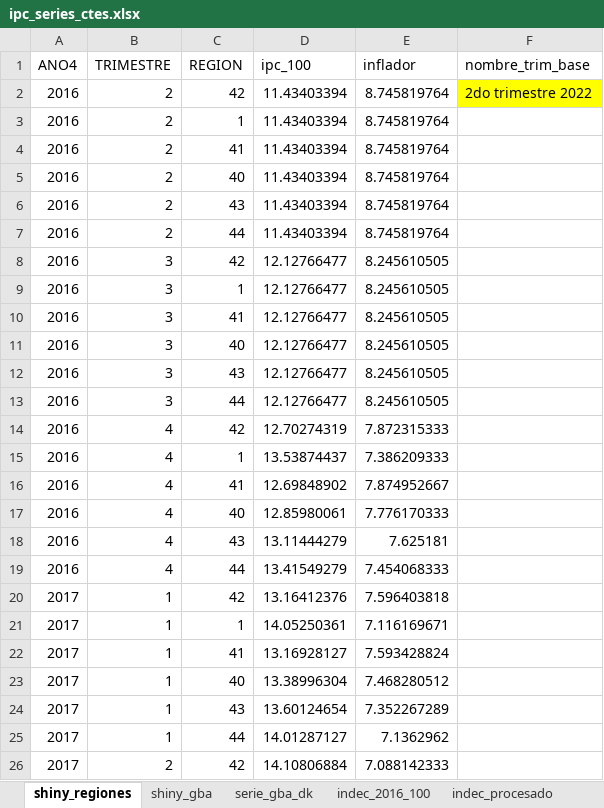
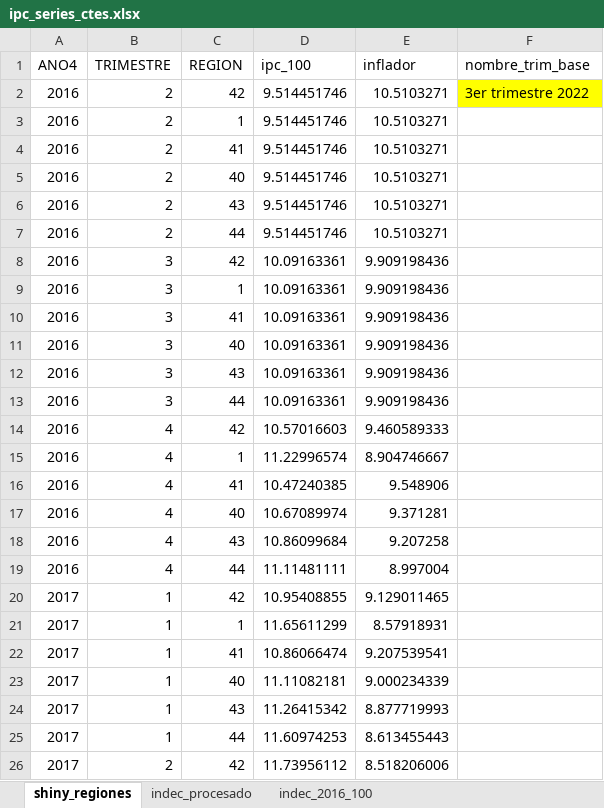
Before and after one commit to Ecofeminita/shinyapp, an Excel workbook: preprocesamiento/fuentes/ipc_series_ctes.xlsx, sheet shiny_regiones, drawn as a sheet; only a part is shown; values as stored, in another font and other column widths than the file's, no borders; the diff covers the shown part only; the diff names each change by its address in the sheet, - before the commit and + after, or states it on an @@ line.

```diff
--- a/preprocesamiento/fuentes/ipc_series_ctes.xlsx (sheet shiny_regiones)
+++ b/preprocesamiento/fuentes/ipc_series_ctes.xlsx (sheet shiny_regiones)
-sheet tab: shiny_gba
-sheet tab: serie_gba_dk
@@ sheet tab order changed: shiny_regiones | indec_procesado | indec_2016_100 @@
-D2:D7 (ipc_100): 11.43403394
+D2:D7 (ipc_100): 9.514451746
-E2:E7 (inflador): 8.745819764
+E2:E7 (inflador): 10.5103271
-F2 (nombre_trim_base): 2do trimestre 2022
+F2 (nombre_trim_base): 3er trimestre 2022
-D8:D13 (ipc_100): 12.12766477
+D8:D13 (ipc_100): 10.09163361
-E8:E13 (inflador): 8.245610505
+E8:E13 (inflador): 9.909198436
-D14 (ipc_100): 12.70274319
+D14 (ipc_100): 10.57016603
-E14 (inflador): 7.872315333
+E14 (inflador): 9.460589333
-D15 (ipc_100): 13.53874437
+D15 (ipc_100): 11.22996574
-E15 (inflador): 7.386209333
+E15 (inflador): 8.904746667
-D16 (ipc_100): 12.69848902
+D16 (ipc_100): 10.47240385
-E16 (inflador): 7.874952667
+E16 (inflador): 9.548906
-D17 (ipc_100): 12.85980061
+D17 (ipc_100): 10.67089974
-E17 (inflador): 7.776170333
+E17 (inflador): 9.371281
-D18 (ipc_100): 13.11444279
+D18 (ipc_100): 10.86099684
-E18 (inflador): 7.625181
+E18 (inflador): 9.207258
-D19 (ipc_100): 13.41549279
+D19 (ipc_100): 11.11481111
-E19 (inflador): 7.454068333
+E19 (inflador): 8.997004
-D20 (ipc_100): 13.16412376
+D20 (ipc_100): 10.95408855
-E20 (inflador): 7.596403818
+E20 (inflador): 9.129011465
-D21 (ipc_100): 14.05250361
+D21 (ipc_100): 11.65611299
-E21 (inflador): 7.116169671
+E21 (inflador): 8.57918931
-D22 (ipc_100): 13.16928127
+D22 (ipc_100): 10.86066474
-E22 (inflador): 7.593428824
+E22 (inflador): 9.207539541
-D23 (ipc_100): 13.38996304
+D23 (ipc_100): 11.11082181
-E23 (inflador): 7.468280512
+E23 (inflador): 9.000234339
-D24 (ipc_100): 13.60124654
+D24 (ipc_100): 11.26415342
-E24 (inflador): 7.352267289
+E24 (inflador): 8.877719993
-D25 (ipc_100): 14.01287127
+D25 (ipc_100): 11.60974253
-E25 (inflador): 7.1362962
+E25 (inflador): 8.613455443
-D26 (ipc_100): 14.10806884
+D26 (ipc_100): 11.73956112
-E26 (inflador): 7.088142333
+E26 (inflador): 8.518206006
```
Also changed, not shown: other rows of this sheet, sheet indec_procesado, 17 other files.
